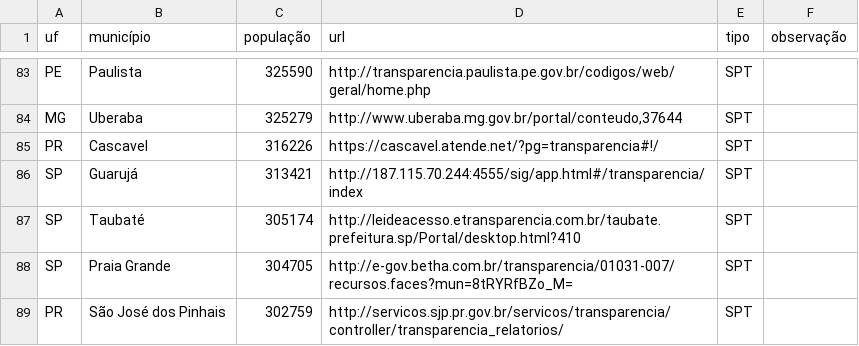
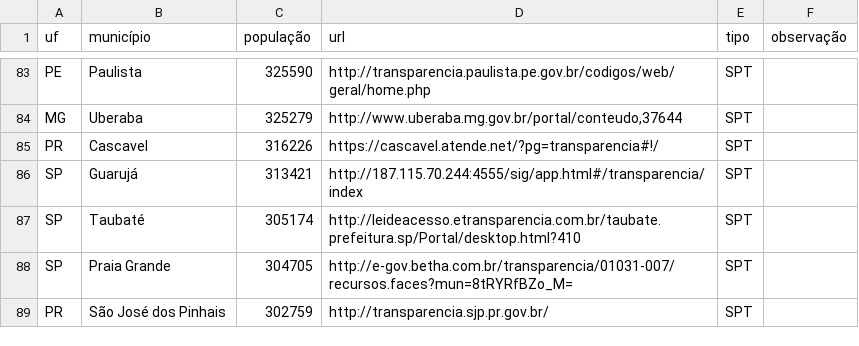
Before and after one commit to augusto-herrmann/transparencia-dados-abertos-brasil, a CSV file: portais-municipais.csv, drawn as a sheet; only a part is shown, gaps mark what is left out.

Commit message:
novo portal

```diff
--- a/portais-municipais.csv
+++ b/portais-municipais.csv
@@ -88,2 +88,2 @@ SP,Taubaté,305174,http://leideacesso.etransparencia.com.br/taubate.prefeitura.s
 SP,Praia Grande,304705,http://e-gov.betha.com.br/transparencia/01031-007/recursos.faces?mun=8tRYRfBZo_M=,SPT,
-PR,São José dos Pinhais,302759,http://servicos.sjp.pr.gov.br/servicos/transparencia/controller/transparencia_relatorios/,SPT,
+PR,São José dos Pinhais,302759,http://transparencia.sjp.pr.gov.br/,SPT,
```
